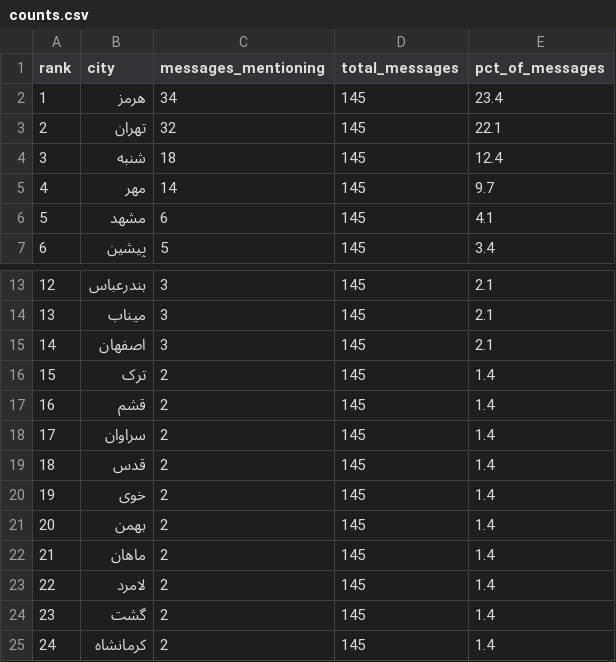
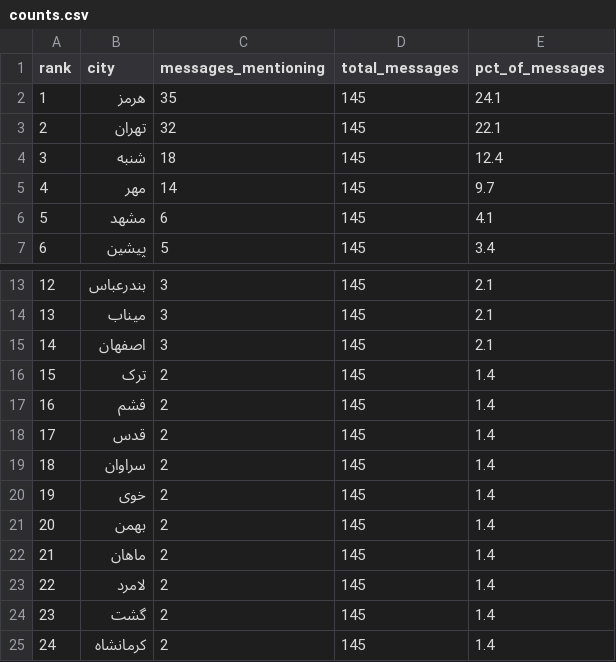
Before and after one commit to Baggiest/ZADAN, a CSV file: counts.csv, drawn as a sheet; only a part is shown, gaps mark what is left out; addresses are those after the commit; the diff covers the shown part only; the diff names each change by its address in the sheet, - before the commit and + after, or states it on an @@ line.

```diff
--- a/counts.csv
+++ b/counts.csv
-C2 (messages_mentioning): 34
+C2 (messages_mentioning): 35
-E2 (pct_of_messages): 23.4
+E2 (pct_of_messages): 24.1
@@ row 19 moved to row 18: 17 @@
@@ column A (rank) renumbered between rows 19 and 65 @@
```
Also changed, not shown: 22 moved rows elsewhere in this file, public/sample/counts-48h.csv, public/sample/counts-72h.csv, 2 other files.
